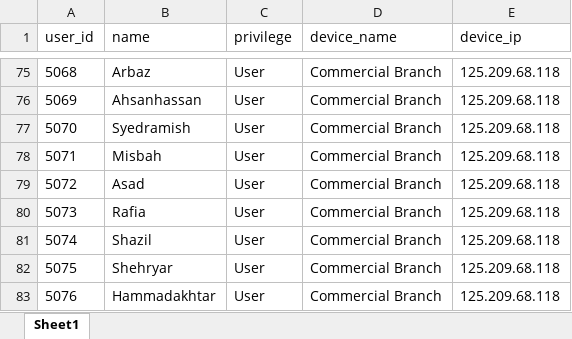
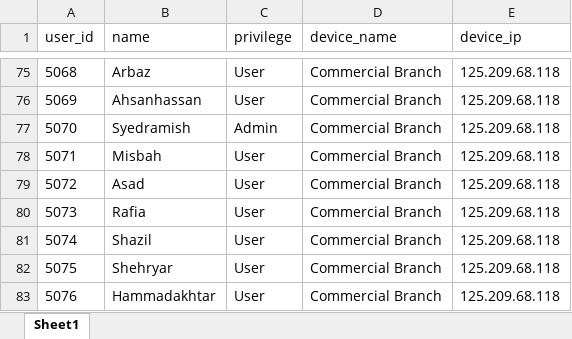
Before and after one commit to hammad5001/hrms, an Excel workbook: attendance/python-script/all_users_commercial_branch.xlsx, sheet Sheet1, drawn as a sheet; only a part is shown, gaps mark what is left out; values as stored, in another font and other column widths than the file's, no borders; the diff covers the shown part only; the diff names each change by its address in the sheet, - before the commit and + after, or states it on an @@ line.

```diff
--- a/attendance/python-script/all_users_commercial_branch.xlsx (sheet Sheet1)
+++ b/attendance/python-script/all_users_commercial_branch.xlsx (sheet Sheet1)
-C77 (privilege): User
+C77 (privilege): Admin
```
Also changed, not shown: 51 added rows elsewhere in this sheet, 22 other files.
